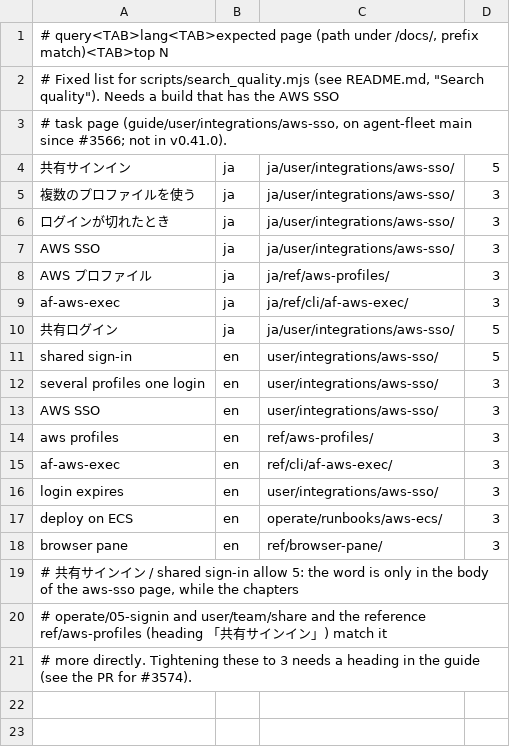
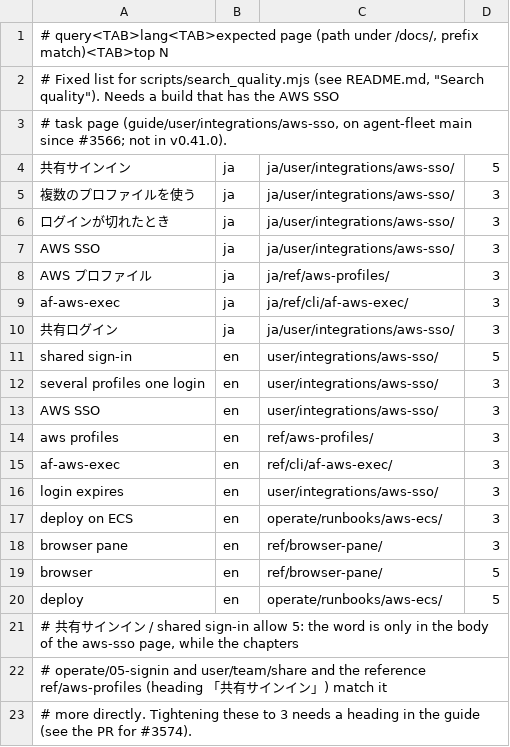
Before and after one commit to k-k1/agent-fleet-site, a TSV file: docs/research/search-queries.tsv, drawn as a sheet.

```diff
--- a/docs/research/search-queries.tsv
+++ b/docs/research/search-queries.tsv
@@ -9,3 +9,3 @@ AWS プロファイル	ja	ja/ref/aws-profiles/	3
 af-aws-exec	ja	ja/ref/cli/af-aws-exec/	3
-共有ログイン	ja	ja/user/integrations/aws-sso/	5
+共有ログイン	ja	ja/user/integrations/aws-sso/	3
 shared sign-in	en	user/integrations/aws-sso/	5
@@ -18,2 +18,4 @@ deploy on ECS	en	operate/runbooks/aws-ecs/	3
 browser pane	en	ref/browser-pane/	3
+browser	en	ref/browser-pane/	5
+deploy	en	operate/runbooks/aws-ecs/	5
 # 共有サインイン / shared sign-in allow 5: the word is only in the body of the aws-sso page, while the chapters
```
Also changed, not shown: 3 other files.
